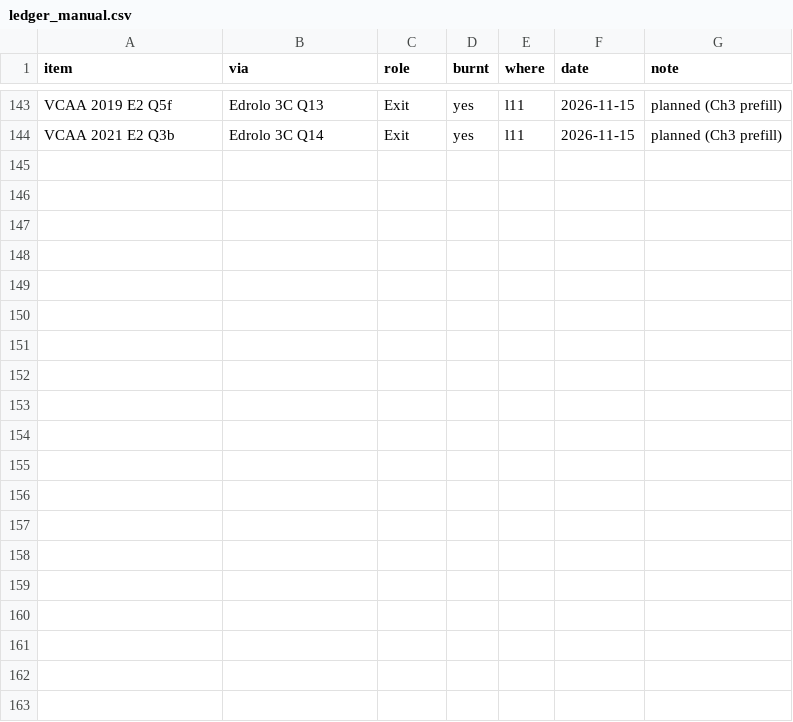
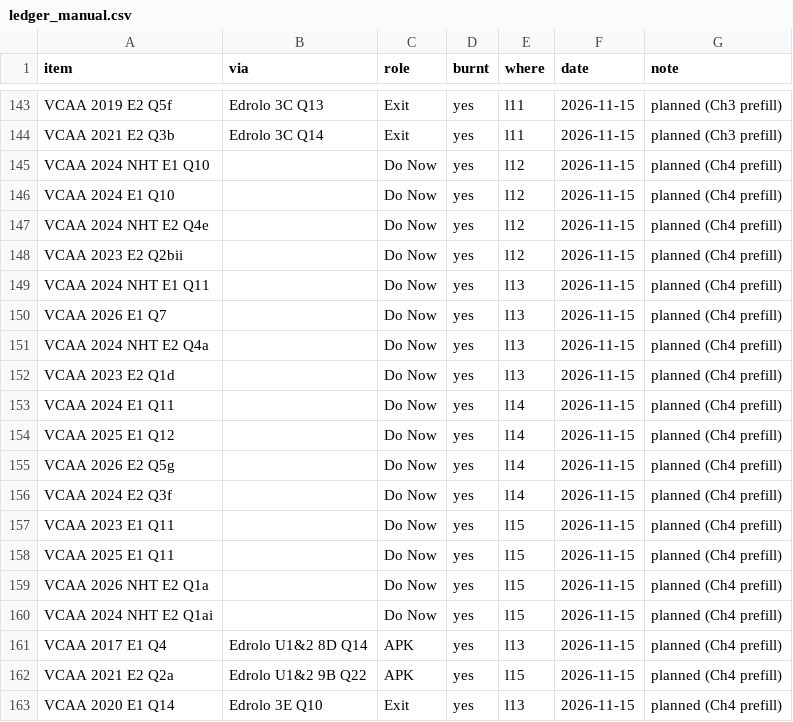
Before and after one commit to roccatalano/12MAG, a CSV file: tools/ledger_manual.csv, drawn as a sheet; only a part is shown, gaps mark what is left out; the diff covers the shown part only.

```diff
--- a/tools/ledger_manual.csv
+++ b/tools/ledger_manual.csv
@@ -144 +144,20 @@ VCAA 2019 E2 Q5f,Edrolo 3C Q13,Exit,yes,l11,2026-11-15,planned (Ch3 prefill)
 VCAA 2021 E2 Q3b,Edrolo 3C Q14,Exit,yes,l11,2026-11-15,planned (Ch3 prefill)
+VCAA 2024 NHT E1 Q10,,Do Now,yes,l12,2026-11-15,planned (Ch4 prefill)
+VCAA 2024 E1 Q10,,Do Now,yes,l12,2026-11-15,planned (Ch4 prefill)
+VCAA 2024 NHT E2 Q4e,,Do Now,yes,l12,2026-11-15,planned (Ch4 prefill)
+VCAA 2023 E2 Q2bii,,Do Now,yes,l12,2026-11-15,planned (Ch4 prefill)
+VCAA 2024 NHT E1 Q11,,Do Now,yes,l13,2026-11-15,planned (Ch4 prefill)
+VCAA 2026 E1 Q7,,Do Now,yes,l13,2026-11-15,planned (Ch4 prefill)
+VCAA 2024 NHT E2 Q4a,,Do Now,yes,l13,2026-11-15,planned (Ch4 prefill)
+VCAA 2023 E2 Q1d,,Do Now,yes,l13,2026-11-15,planned (Ch4 prefill)
+VCAA 2024 E1 Q11,,Do Now,yes,l14,2026-11-15,planned (Ch4 prefill)
+VCAA 2025 E1 Q12,,Do Now,yes,l14,2026-11-15,planned (Ch4 prefill)
+VCAA 2026 E2 Q5g,,Do Now,yes,l14,2026-11-15,planned (Ch4 prefill)
+VCAA 2024 E2 Q3f,,Do Now,yes,l14,2026-11-15,planned (Ch4 prefill)
+VCAA 2023 E1 Q11,,Do Now,yes,l15,2026-11-15,planned (Ch4 prefill)
+VCAA 2025 E1 Q11,,Do Now,yes,l15,2026-11-15,planned (Ch4 prefill)
+VCAA 2026 NHT E2 Q1a,,Do Now,yes,l15,2026-11-15,planned (Ch4 prefill)
+VCAA 2024 NHT E2 Q1ai,,Do Now,yes,l15,2026-11-15,planned (Ch4 prefill)
+VCAA 2017 E1 Q4,Edrolo U1&2 8D Q14,APK,yes,l13,2026-11-15,planned (Ch4 prefill)
+VCAA 2021 E2 Q2a,Edrolo U1&2 9B Q22,APK,yes,l15,2026-11-15,planned (Ch4 prefill)
+VCAA 2020 E1 Q14,Edrolo 3E Q10,Exit,yes,l13,2026-11-15,planned (Ch4 prefill)
```
Also changed, not shown: 12 added rows elsewhere in this file, 7 other files.
